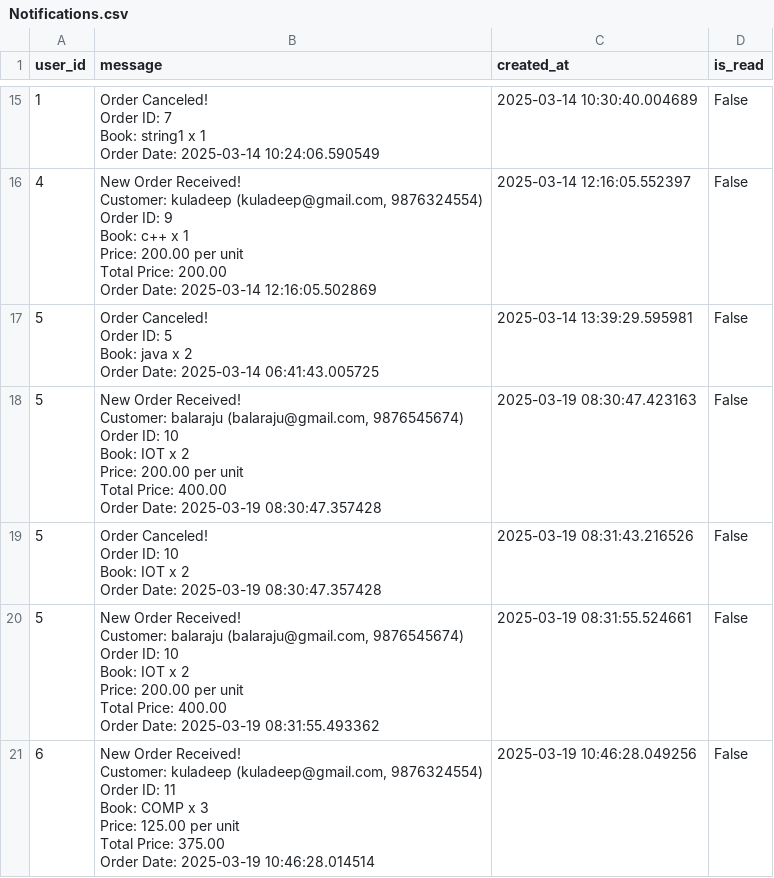
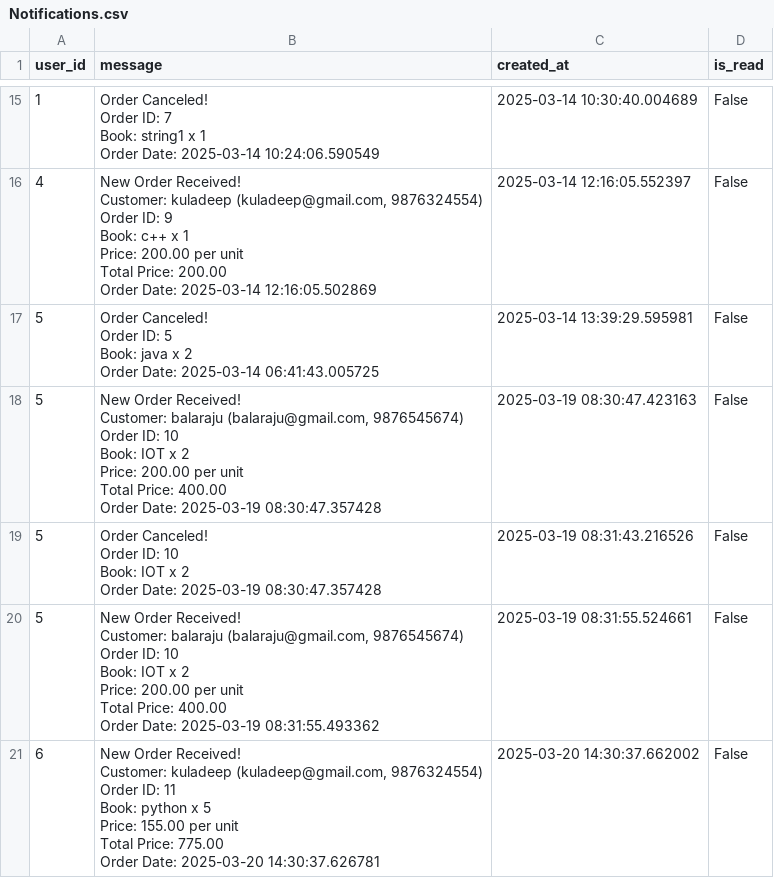
Before and after one commit to Balaraju2007/E-Commerce, a CSV file: fastapi/app/csv_files/Notifications.csv, drawn as a sheet; only a part is shown, gaps mark what is left out.

```diff
--- a/fastapi/app/csv_files/Notifications.csv
+++ b/fastapi/app/csv_files/Notifications.csv
@@ -113,8 +113,8 @@ user_id,message,created_at,is_read
  Order Date: 2025-03-19 08:31:55.493362",2025-03-19 08:31:55.524661,False
-6," New Order Received!
- Customer: kuladeep (kuladeep@gmail.com,  9876324554)
- Order ID: 11
- Book: COMP x 3
- Price: 125.00 per unit
- Total Price: 375.00
- Order Date: 2025-03-19 10:46:28.014514",2025-03-19 10:46:28.049256,False
+6," New Order Received!
+ Customer: kuladeep (kuladeep@gmail.com,  9876324554)
+ Order ID: 11
+ Book: python x 5
+ Price: 155.00 per unit
+ Total Price: 775.00
+ Order Date: 2025-03-20 14:30:37.626781",2025-03-20 14:30:37.662002,False
```
Also changed, not shown: fastapi/app/csv_files/Books.csv, 6 other files.
